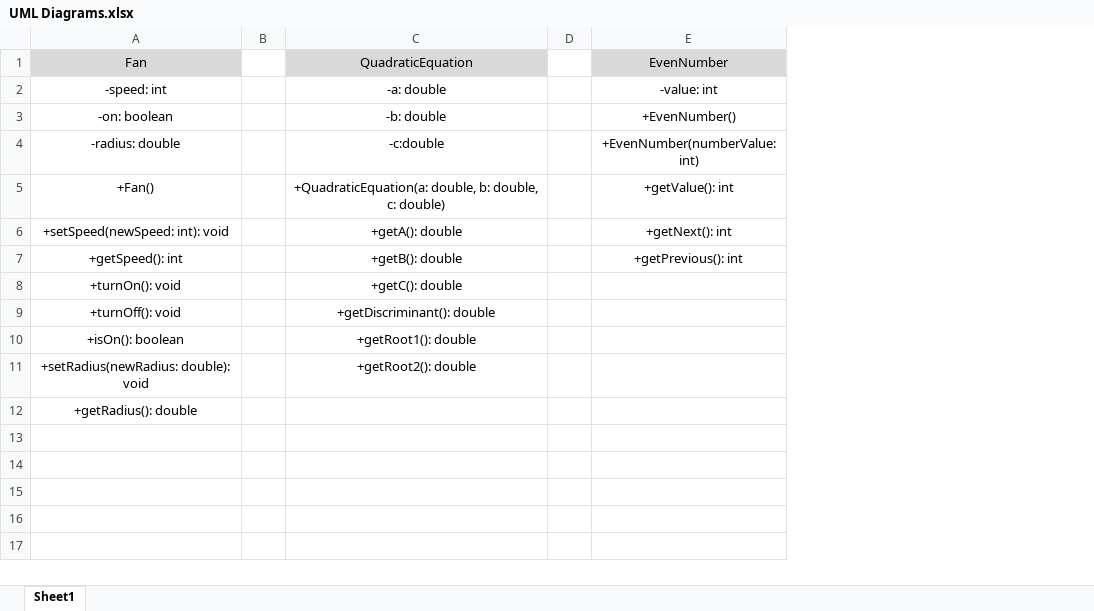
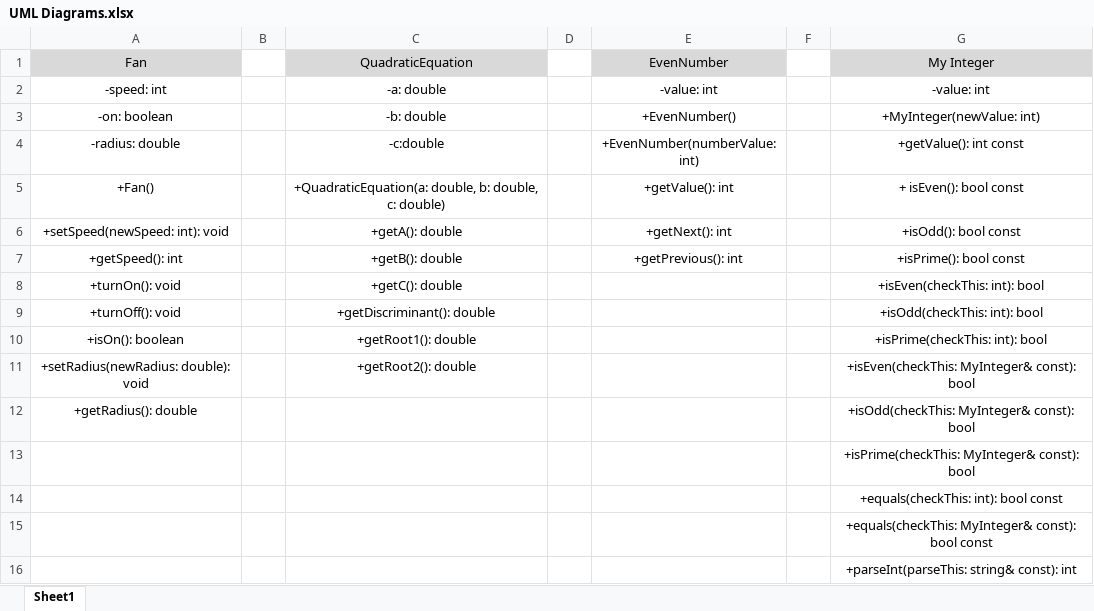
Before and after one commit to bmorledge-hampton19/CS172-Homework-3, an Excel workbook: UML Diagrams.xlsx, sheet Sheet1, drawn as a sheet; values as stored, in another font and other column widths than the file's, no borders; the diff names each change by its address in the sheet, - before the commit and + after, or states it on an @@ line.

Commit message:
-Created the definition for the MyInteger Class. -Updated the Excel document to include a UML diagram for this class.

```diff
--- a/UML Diagrams.xlsx (sheet Sheet1)
+++ b/UML Diagrams.xlsx (sheet Sheet1)
+column F, empty
+column G (My Integer), rows 2-12: -value: int | +MyInteger(newValue: int) | +getValue(): int const | + isEven(): bool const | +isOdd(): bool const | +isPrime(): bool const | +isEven(checkThis: int): bool | +isOdd(checkThis: int): bool | +isPrime(checkThis: int): bool | +isEven(checkThis: MyInteger& const): bool | +isOdd(checkThis: MyInteger& const): bool
+row 13:  |  |  |  |  |  | +isPrime(checkThis: MyInteger& const): bool
+row 14:  |  |  |  |  |  | +equals(checkThis: int): bool const
+row 15:  |  |  |  |  |  | +equals(checkThis: MyInteger& const): bool const
+row 16:  |  |  |  |  |  | +parseInt(parseThis: string& const): int
```
Also changed, not shown: 6 other files.
